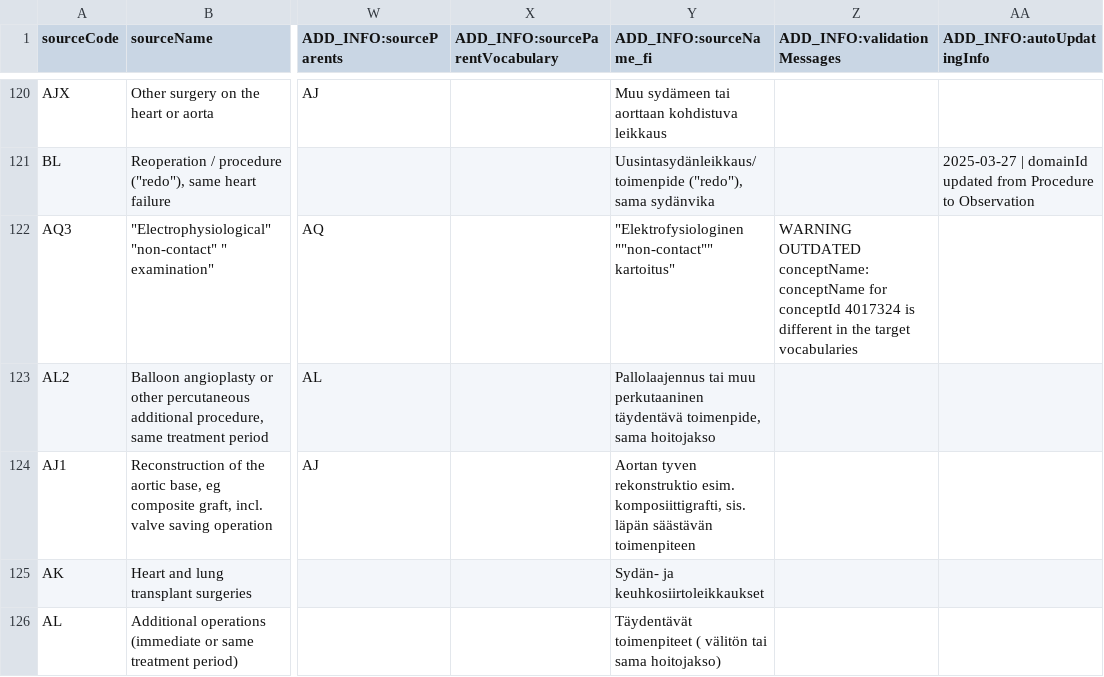
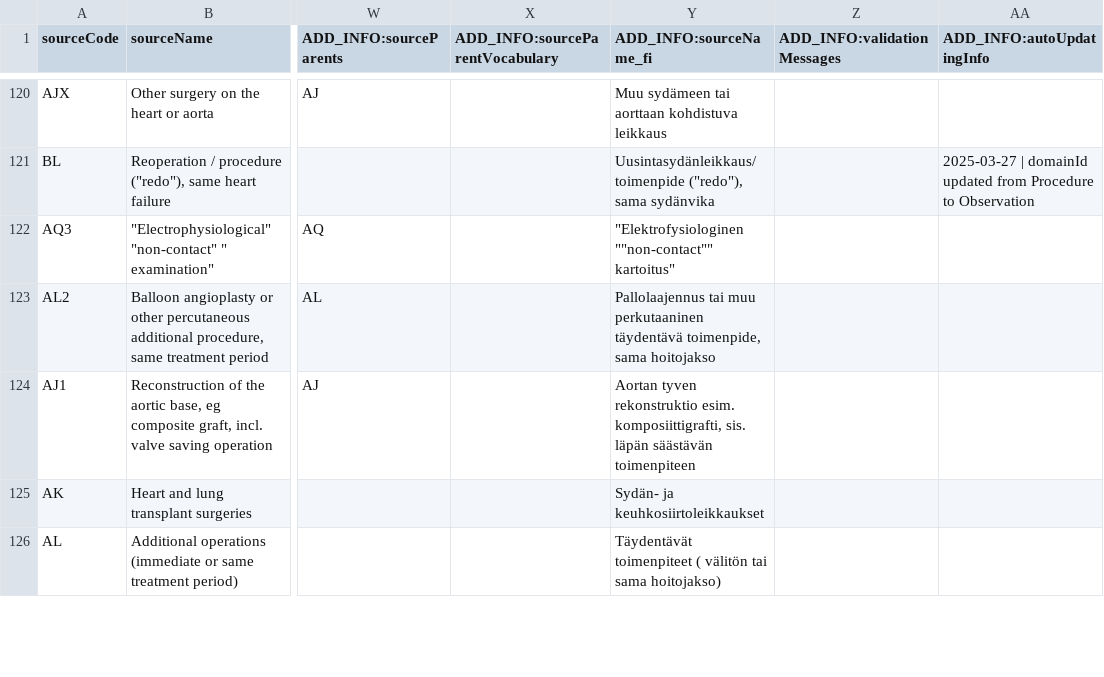
Before and after one commit to FinOMOP/FinOMOP_mappings, a CSV file: VOCABULARIES/HPN/HPN.usagi.csv, drawn as a sheet; only a part is shown, gaps mark what is left out; the diff names each change by its address in the sheet, - before the commit and + after, or states it on an @@ line.

```diff
--- a/VOCABULARIES/HPN/HPN.usagi.csv
+++ b/VOCABULARIES/HPN/HPN.usagi.csv
-Z122 (ADD_INFO:validationMessages): WARNING OUTDATED conceptName: conceptName for conceptId 4017324 is different in the target vocabularies
+Z122 (ADD_INFO:validationMessages): (empty)
```
Also changed, not shown: 1 other file.
